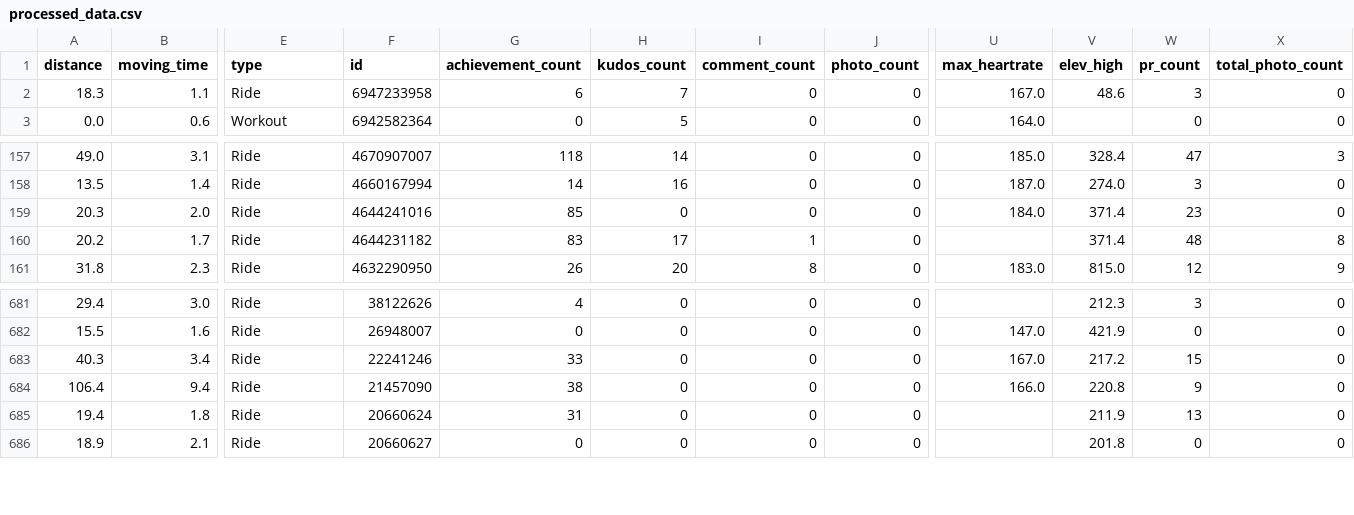
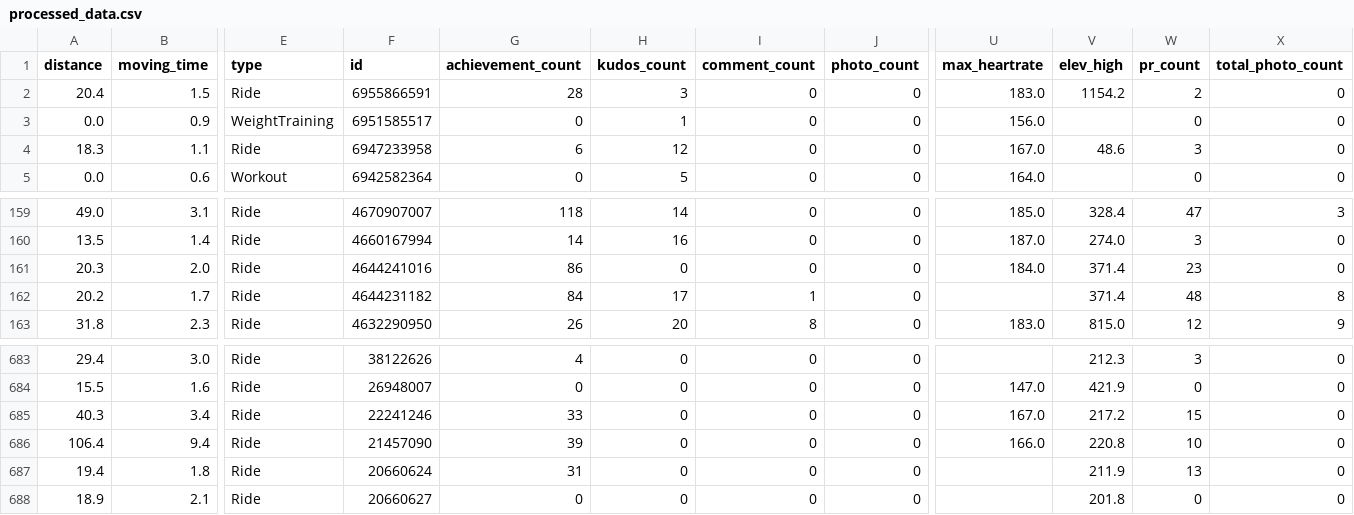
Before and after one commit to tiroger/my-strava, a CSV file: data/processed_data.csv, drawn as a sheet; only a part is shown, gaps mark what is left out; addresses are those after the commit; rows hold the shown columns only; the diff names each change by its address in the sheet, - before the commit and + after, or states it on an @@ line.

```diff
--- a/data/processed_data.csv
+++ b/data/processed_data.csv
+row 2: 20.4 | 1.5 | Ride | 6955866591 | 28 | 3 | 0 | 0 | 183.0 | 1154.2 | 2 | 0
+row 3: 0.0 | 0.9 | WeightTraining | 6951585517 | 0 | 1 | 0 | 0 | 156.0 |  | 0 | 0
-H4 (kudos_count): 7
+H4 (kudos_count): 12
-G161 (achievement_count): 85
+G161 (achievement_count): 86
-G162 (achievement_count): 83
+G162 (achievement_count): 84
-G686 (achievement_count): 38
+G686 (achievement_count): 39
-W686 (pr_count): 9
+W686 (pr_count): 10
```
Also changed, not shown: 40 other files.
